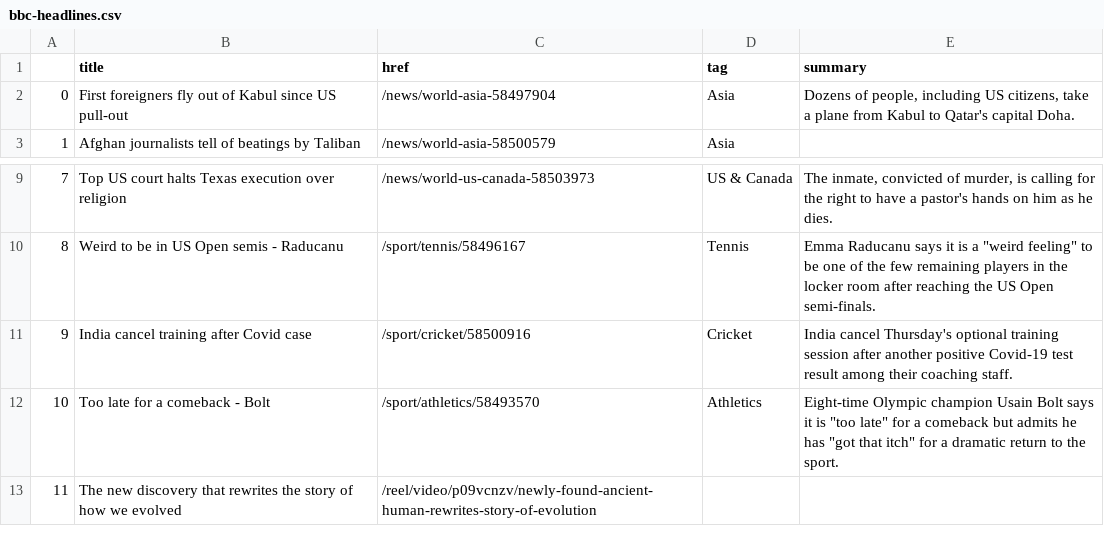
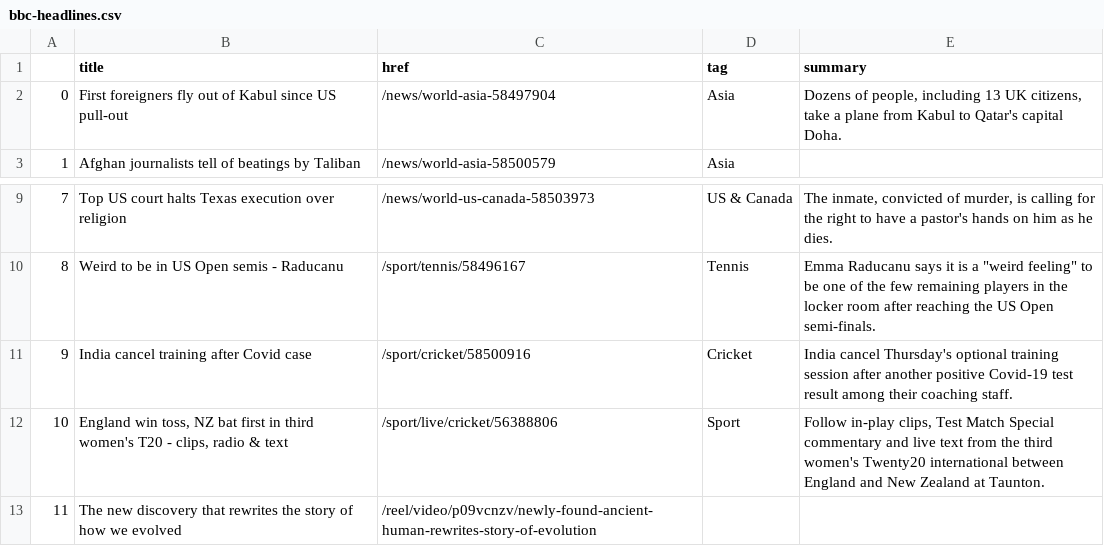
Before and after one commit to alyssafrndz/automatic-scraper, a CSV file: bbc-headlines.csv, drawn as a sheet; only a part is shown, gaps mark what is left out.

```diff
--- a/bbc-headlines.csv
+++ b/bbc-headlines.csv
@@ -1,3 +1,3 @@
 ,title,href,tag,summary
-0,First foreigners fly out of Kabul since US pull-out,/news/world-asia-58497904,Asia,"Dozens of people, including US citizens, take a plane from Kabul to Qatar's capital Doha."
+0,First foreigners fly out of Kabul since US pull-out,/news/world-asia-58497904,Asia,"Dozens of people, including 13 UK citizens, take a plane from Kabul to Qatar's capital Doha."
 1,Afghan journalists tell of beatings by Taliban,/news/world-asia-58500579,Asia,
@@ -11,3 +11,3 @@
 9,India cancel training after Covid case,/sport/cricket/58500916,Cricket,India cancel Thursday's optional training session after another positive Covid-19 test result among their coaching staff.
-10,Too late for a comeback - Bolt,/sport/athletics/58493570,Athletics,"Eight-time Olympic champion Usain Bolt says it is ""too late"" for a comeback but admits he has ""got that itch"" for a dramatic return to the sport."
+10,"England win toss, NZ bat first in third women's T20 - clips, radio & text",/sport/live/cricket/56388806,Sport,"Follow in-play clips, Test Match Special commentary and live text from the third women's Twenty20 international between England and New Zealand at Taunton."
 11,The new discovery that rewrites the story of how we evolved,/reel/video/p09vcnzv/newly-found-ancient-human-rewrites-story-of-evolution,,
```
